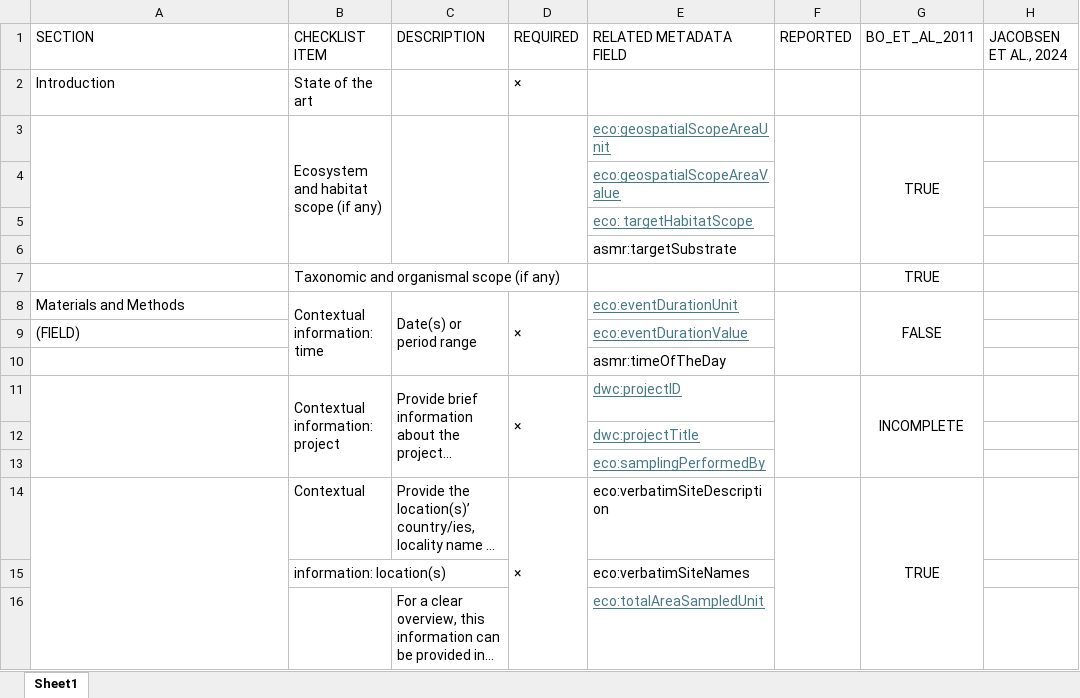
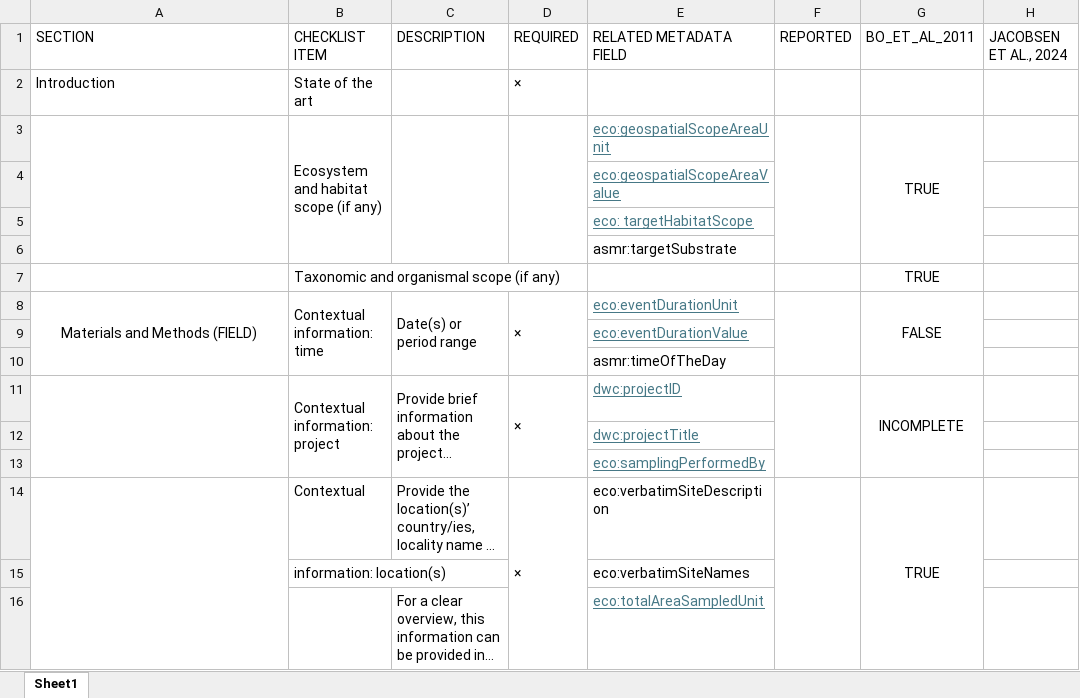
Before and after one commit to CCampanini/ASMR, an Excel workbook: materials/ASMR_reporting_checklist.xlsx, sheet Sheet1, drawn as a sheet; only a part is shown; long unchanged cells end in …; values as stored, in another font and other column widths than the file's, no borders; the diff names each change by its address in the sheet, - before the commit and + after, or states it on an @@ line.

Commit message:
Update ASMR_reporting_checklist.xlsx

```diff
--- a/materials/ASMR_reporting_checklist.xlsx (sheet Sheet1)
+++ b/materials/ASMR_reporting_checklist.xlsx (sheet Sheet1)
-A8 (SECTION): Materials and Methods
+A8 (SECTION): Materials and Methods (FIELD)
-A8 alignment: left
+A8 alignment: center
+A8:A10 merged
-A9 (SECTION): (FIELD)
+A9 (SECTION): (empty)
```
